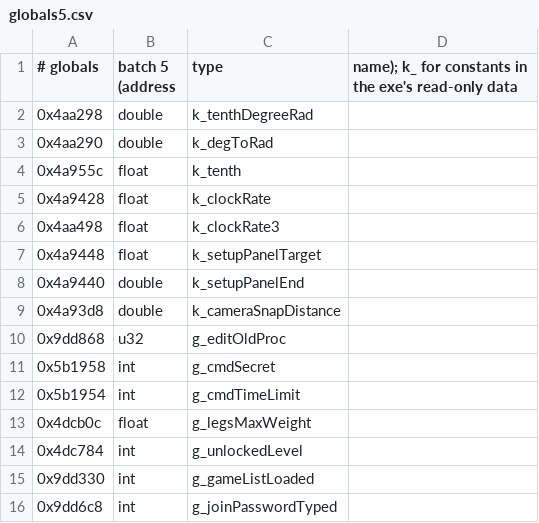
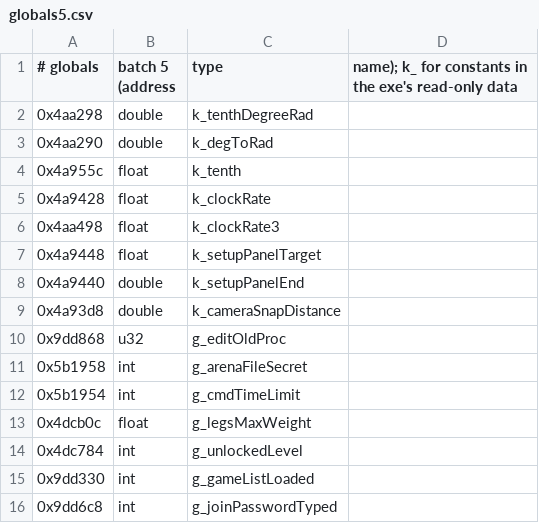
Before and after one commit to sekuza009/axis-recomp, a CSV file: tools/names/globals5.csv, drawn as a sheet; only a part is shown.

```diff
--- a/tools/names/globals5.csv
+++ b/tools/names/globals5.csv
@@ -10,3 +10,3 @@
 0x9dd868,u32,g_editOldProc
-0x5b1958,int,g_cmdSecret
+0x5b1958,int,g_arenaFileSecret
 0x5b1954,int,g_cmdTimeLimit
```
Also changed, not shown: tools/names/globals17.csv, 10 other files.
